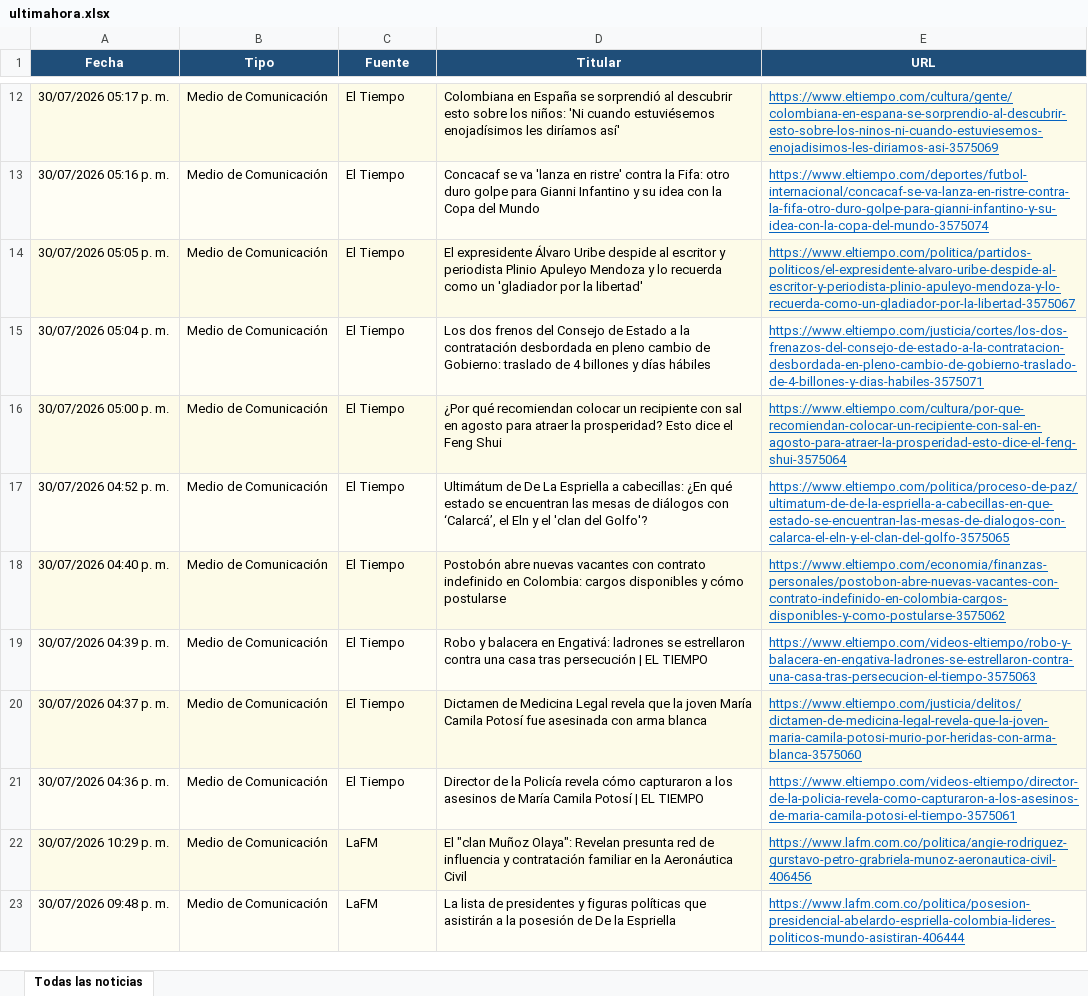
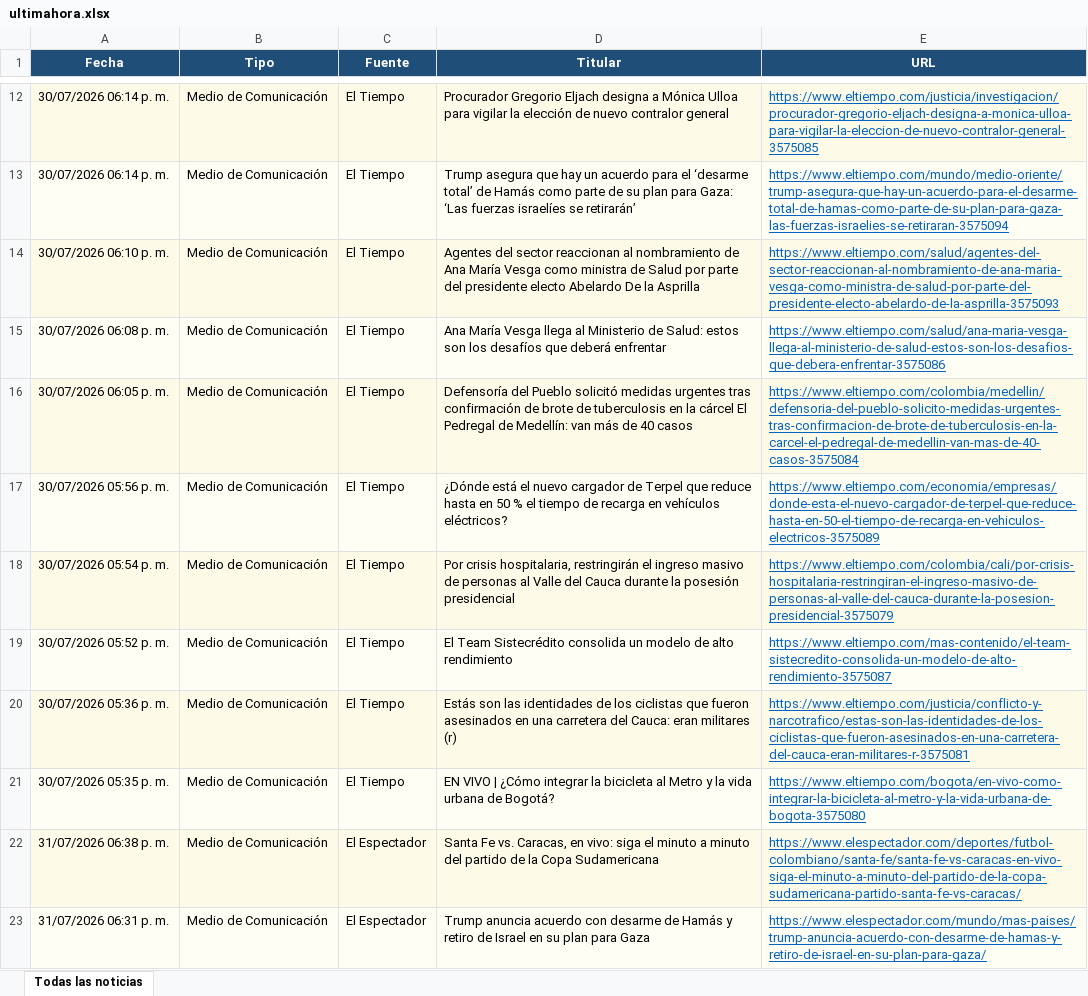
Before and after one commit to kevin961312/UltimaHora, an Excel workbook: docs/ultimahora.xlsx, sheet Todas las noticias, drawn as a sheet; only a part is shown, gaps mark what is left out; the shorter side is filled out with more unchanged rows; values as stored, in another font and other column widths than the file's, no borders; the diff covers the shown part only; the diff names each change by its address in the sheet, - before the commit and + after, or states it on an @@ line.

```diff
--- a/docs/ultimahora.xlsx (sheet Todas las noticias)
+++ b/docs/ultimahora.xlsx (sheet Todas las noticias)
-A12 (Fecha): 30/07/2026 05:17 p. m.
+A12 (Fecha): 30/07/2026 06:14 p. m.
-D12 (Titular): Colombiana en España se sorprendió al descubrir esto sobre los niños: 'Ni cuando estuviésemos enojadísimos les diríamos así'
+D12 (Titular): Procurador Gregorio Eljach designa a Mónica Ulloa para vigilar la elección de nuevo contralor general
-E12 (URL): https://www.eltiempo.com/cultura/gente/colombiana-en-espana-se-sorprendio-al-descubrir-esto-sobre-los-ninos-ni-cuando-estuviesemos-enojadisimos-les-diriamos-asi-3575069
+E12 (URL): https://www.eltiempo.com/justicia/investigacion/procurador-gregorio-eljach-designa-a-monica-ulloa-para-vigilar-la-eleccion-de-nuevo-contralor-general-3575085
-A13 (Fecha): 30/07/2026 05:16 p. m.
+A13 (Fecha): 30/07/2026 06:14 p. m.
-D13 (Titular): Concacaf se va 'lanza en ristre' contra la Fifa: otro duro golpe para Gianni Infantino y su idea con la Copa del Mundo
+D13 (Titular): Trump asegura que hay un acuerdo para el ‘desarme total’ de Hamás como parte de su plan para Gaza: ‘Las fuerzas israelíes se retirarán’
-E13 (URL): https://www.eltiempo.com/deportes/futbol-internacional/concacaf-se-va-lanza-en-ristre-contra-la-fifa-otro-duro-golpe-para-gianni-infantino-y-su-idea-con-la-copa-del-mundo-3575074
+E13 (URL): https://www.eltiempo.com/mundo/medio-oriente/trump-asegura-que-hay-un-acuerdo-para-el-desarme-total-de-hamas-como-parte-de-su-plan-para-gaza-las-fuerzas-israelies-se-retiraran-3575094
-A14 (Fecha): 30/07/2026 05:05 p. m.
+A14 (Fecha): 30/07/2026 06:10 p. m.
-D14 (Titular): El expresidente Álvaro Uribe despide al escritor y periodista Plinio Apuleyo Mendoza y lo recuerda como un 'gladiador por la libertad'
+D14 (Titular): Agentes del sector reaccionan al nombramiento de Ana María Vesga como ministra de Salud por parte del presidente electo Abelardo De la Asprilla
-E14 (URL): https://www.eltiempo.com/politica/partidos-politicos/el-expresidente-alvaro-uribe-despide-al-escritor-y-periodista-plinio-apuleyo-mendoza-y-lo-recuerda-como-un-gladiador-por-la-libertad-3575067
+E14 (URL): https://www.eltiempo.com/salud/agentes-del-sector-reaccionan-al-nombramiento-de-ana-maria-vesga-como-ministra-de-salud-por-parte-del-presidente-electo-abelardo-de-la-asprilla-3575093
-A15 (Fecha): 30/07/2026 05:04 p. m.
+A15 (Fecha): 30/07/2026 06:08 p. m.
-D15 (Titular): Los dos frenos del Consejo de Estado a la contratación desbordada en pleno cambio de Gobierno: traslado de 4 billones y días hábiles
+D15 (Titular): Ana María Vesga llega al Ministerio de Salud: estos son los desafíos que deberá enfrentar
-E15 (URL): https://www.eltiempo.com/justicia/cortes/los-dos-frenazos-del-consejo-de-estado-a-la-contratacion-desbordada-en-pleno-cambio-de-gobierno-traslado-de-4-billones-y-dias-habiles-3575071
+E15 (URL): https://www.eltiempo.com/salud/ana-maria-vesga-llega-al-ministerio-de-salud-estos-son-los-desafios-que-debera-enfrentar-3575086
-A16 (Fecha): 30/07/2026 05:00 p. m.
+A16 (Fecha): 30/07/2026 06:05 p. m.
-D16 (Titular): ¿Por qué recomiendan colocar un recipiente con sal en agosto para atraer la prosperidad? Esto dice el Feng Shui
+D16 (Titular): Defensoría del Pueblo solicitó medidas urgentes tras confirmación de brote de tuberculosis en la cárcel El Pedregal de Medellín: van más de 40 casos
-E16 (URL): https://www.eltiempo.com/cultura/por-que-recomiendan-colocar-un-recipiente-con-sal-en-agosto-para-atraer-la-prosperidad-esto-dice-el-feng-shui-3575064
+E16 (URL): https://www.eltiempo.com/colombia/medellin/defensoria-del-pueblo-solicito-medidas-urgentes-tras-confirmacion-de-brote-de-tuberculosis-en-la-carcel-el-pedregal-de-medellin-van-mas-de-40-casos-3575084
-A17 (Fecha): 30/07/2026 04:52 p. m.
+A17 (Fecha): 30/07/2026 05:56 p. m.
-D17 (Titular): Ultimátum de De La Espriella a cabecillas: ¿En qué estado se encuentran las mesas de diálogos con ‘Calarcá’, el Eln y el 'clan del Golfo'?
+D17 (Titular): ¿Dónde está el nuevo cargador de Terpel que reduce hasta en 50 % el tiempo de recarga en vehículos eléctricos?
-E17 (URL): https://www.eltiempo.com/politica/proceso-de-paz/ultimatum-de-de-la-espriella-a-cabecillas-en-que-estado-se-encuentran-las-mesas-de-dialogos-con-calarca-el-eln-y-el-clan-del-golfo-3575065
+E17 (URL): https://www.eltiempo.com/economia/empresas/donde-esta-el-nuevo-cargador-de-terpel-que-reduce-hasta-en-50-el-tiempo-de-recarga-en-vehiculos-electricos-3575089
-A18 (Fecha): 30/07/2026 04:40 p. m.
+A18 (Fecha): 30/07/2026 05:54 p. m.
-D18 (Titular): Postobón abre nuevas vacantes con contrato indefinido en Colombia: cargos disponibles y cómo postularse
+D18 (Titular): Por crisis hospitalaria, restringirán el ingreso masivo de personas al Valle del Cauca durante la posesión presidencial
-E18 (URL): https://www.eltiempo.com/economia/finanzas-personales/postobon-abre-nuevas-vacantes-con-contrato-indefinido-en-colombia-cargos-disponibles-y-como-postularse-3575062
+E18 (URL): https://www.eltiempo.com/colombia/cali/por-crisis-hospitalaria-restringiran-el-ingreso-masivo-de-personas-al-valle-del-cauca-durante-la-posesion-presidencial-3575079
-A19 (Fecha): 30/07/2026 04:39 p. m.
+A19 (Fecha): 30/07/2026 05:52 p. m.
-D19 (Titular): Robo y balacera en Engativá: ladrones se estrellaron contra una casa tras persecución | EL TIEMPO
+D19 (Titular): El Team Sistecrédito consolida un modelo de alto rendimiento
-E19 (URL): https://www.eltiempo.com/videos-eltiempo/robo-y-balacera-en-engativa-ladrones-se-estrellaron-contra-una-casa-tras-persecucion-el-tiempo-3575063
+E19 (URL): https://www.eltiempo.com/mas-contenido/el-team-sistecredito-consolida-un-modelo-de-alto-rendimiento-3575087
-A20 (Fecha): 30/07/2026 04:37 p. m.
+A20 (Fecha): 30/07/2026 05:36 p. m.
-D20 (Titular): Dictamen de Medicina Legal revela que la joven María Camila Potosí fue asesinada con arma blanca
+D20 (Titular): Estás son las identidades de los ciclistas que fueron asesinados en una carretera del Cauca: eran militares (r)
-E20 (URL): https://www.eltiempo.com/justicia/delitos/dictamen-de-medicina-legal-revela-que-la-joven-maria-camila-potosi-murio-por-heridas-con-arma-blanca-3575060
+E20 (URL): https://www.eltiempo.com/justicia/conflicto-y-narcotrafico/estas-son-las-identidades-de-los-ciclistas-que-fueron-asesinados-en-una-carretera-del-cauca-eran-militares-r-3575081
-A21 (Fecha): 30/07/2026 04:36 p. m.
+A21 (Fecha): 30/07/2026 05:35 p. m.
-D21 (Titular): Director de la Policía revela cómo capturaron a los asesinos de María Camila Potosí | EL TIEMPO
+D21 (Titular): EN VIVO | ¿Cómo integrar la bicicleta al Metro y la vida urbana de Bogotá?
-E21 (URL): https://www.eltiempo.com/videos-eltiempo/director-de-la-policia-revela-como-capturaron-a-los-asesinos-de-maria-camila-potosi-el-tiempo-3575061
+E21 (URL): https://www.eltiempo.com/bogota/en-vivo-como-integrar-la-bicicleta-al-metro-y-la-vida-urbana-de-bogota-3575080
+row 22: 31/07/2026 06:38 p. m. | Medio de Comunicación | El Espectador | Santa Fe vs. Caracas, en vivo: siga el minuto a minuto del partido de la Copa Sudamericana | https://www.elespectador.com/deportes/futbol-colombiano/santa-fe/santa-fe-vs-caracas-en-vivo-siga-el-minuto-a-minuto-del-partido-de-la-copa-sudamericana-partido-santa-fe-vs-caracas/
+row 23: 31/07/2026 06:31 p. m. | Medio de Comunicación | El Espectador | Trump anuncia acuerdo con desarme de Hamás y retiro de Israel en su plan para Gaza | https://www.elespectador.com/mundo/mas-paises/trump-anuncia-acuerdo-con-desarme-de-hamas-y-retiro-de-israel-en-su-plan-para-gaza/
```
Also changed, not shown: 61 added rows, 72 removed rows, 19 moved rows and 173 edited cells elsewhere in this sheet, 1 other file.
